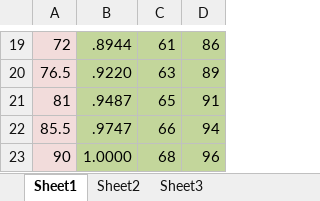
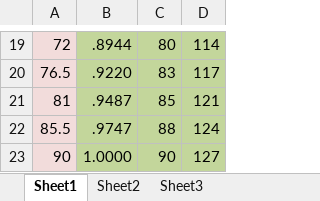
Before and after one commit to cacapo2501/Takstrans, an Excel workbook: [[pak]]libraries/aircraft/大きさ目安.xlsx, sheet Sheet1, drawn as a sheet; only a part is shown, gaps mark what is left out; values as stored, in another font and other column widths than the file's, no borders; the diff covers the shown part only; the diff names each change by its address in the sheet, - before the commit and + after, or states it on an @@ line.

```diff
--- a/[[pak]]libraries/aircraft/大きさ目安.xlsx (sheet Sheet1)
+++ b/[[pak]]libraries/aircraft/大きさ目安.xlsx (sheet Sheet1)
-C19: 61
+C19: 80
-D19: 86
+D19: 114
-C20: 63
+C20: 83
-D20: 89
+D20: 117
-C21: 65
+C21: 85
-D21: 91
+D21: 121
-C22: 66
+C22: 88
-D22: 94
+D22: 124
-C23: 68
+C23: 90
-D23: 96
+D23: 127
```
Also changed, not shown: 31 edited cells elsewhere in this sheet, 20 other files.
